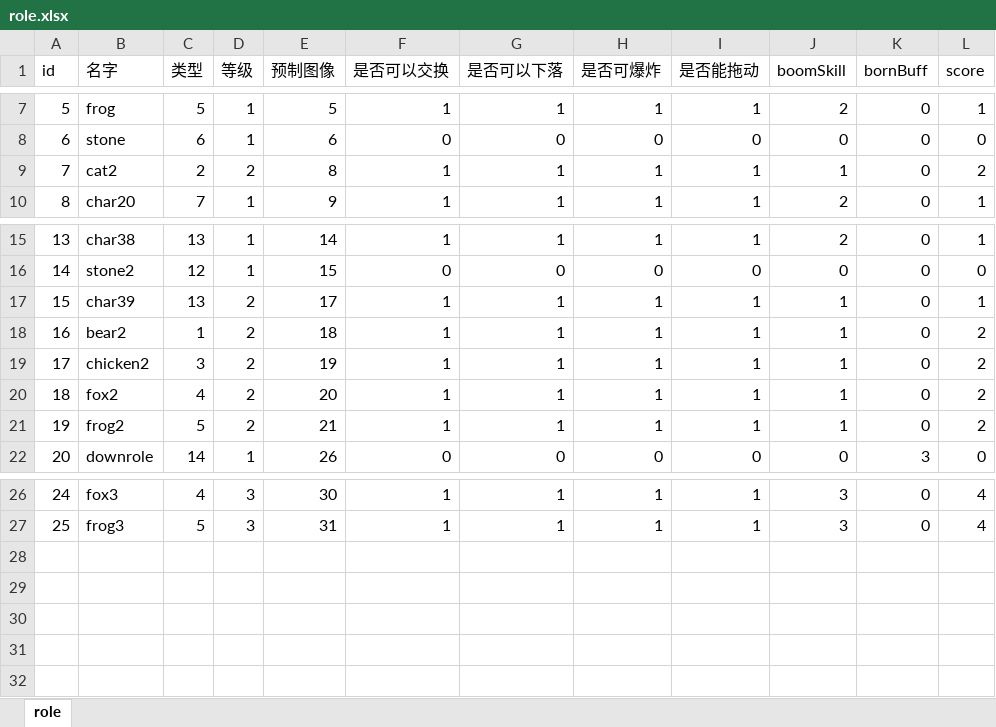
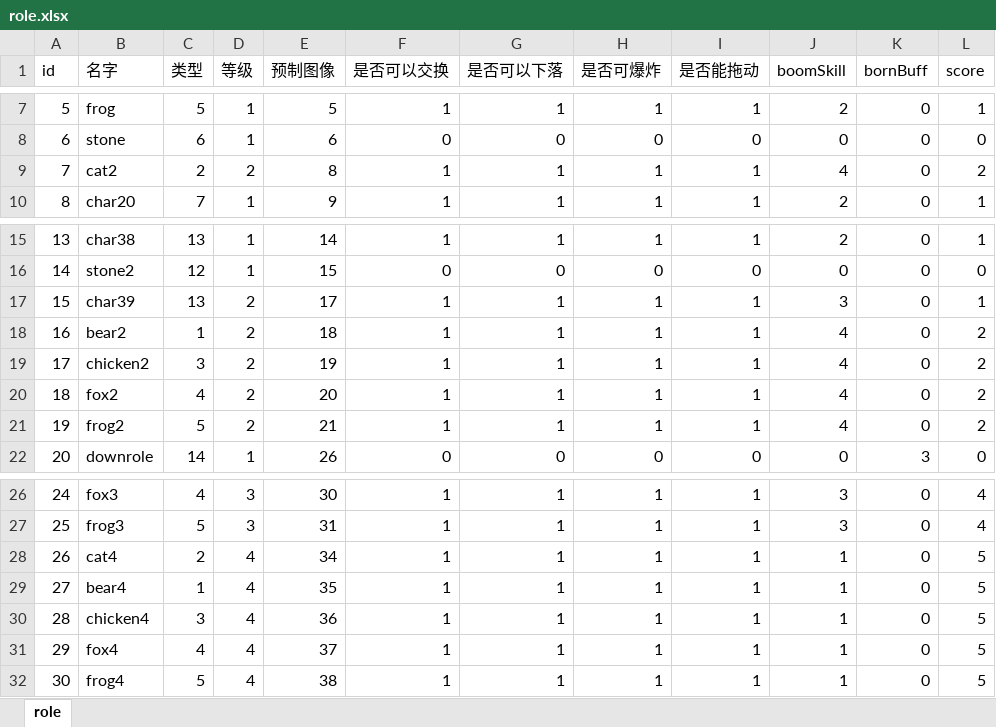
Before and after one commit to AndLightLight/SGame, an Excel workbook: SGameProject/assets/xlsx/role.xlsx, sheet role, drawn as a sheet; only a part is shown, gaps mark what is left out; values as stored, in another font and other column widths than the file's, no borders; the diff names each change by its address in the sheet, - before the commit and + after, or states it on an @@ line.

```diff
--- a/SGameProject/assets/xlsx/role.xlsx (sheet role)
+++ b/SGameProject/assets/xlsx/role.xlsx (sheet role)
-J9 (boomSkill): 1
+J9 (boomSkill): 4
-J17 (boomSkill): 1
+J17 (boomSkill): 3
-J18:J21 (boomSkill): 1
+J18:J21 (boomSkill): 4
+row 28: 26 | cat4 | 2 | 4 | 34 | 1 | 1 | 1 | 1 | 1 | 0 | 5
+row 29: 27 | bear4 | 1 | 4 | 35 | 1 | 1 | 1 | 1 | 1 | 0 | 5
+row 30: 28 | chicken4 | 3 | 4 | 36 | 1 | 1 | 1 | 1 | 1 | 0 | 5
+row 31: 29 | fox4 | 4 | 4 | 37 | 1 | 1 | 1 | 1 | 1 | 0 | 5
+row 32: 30 | frog4 | 5 | 4 | 38 | 1 | 1 | 1 | 1 | 1 | 0 | 5
```
Also changed, not shown: SGameProject/assets/xlsx/buff.xlsx, SGameProject/assets/xlsx/preload.xlsx, 24 other files.
